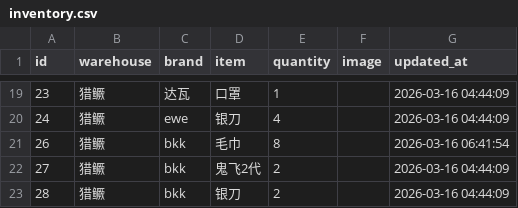
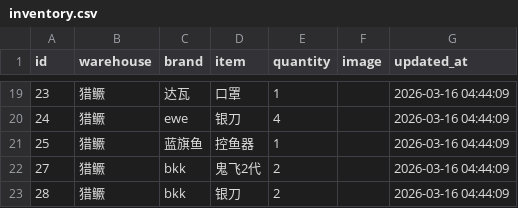
Before and after one commit to whalesw2026/fishing-inventory-web, a CSV file: inventory.csv, drawn as a sheet; only a part is shown, gaps mark what is left out.

Commit message:
Update: 2026-03-16 07:58:55

```diff
--- a/inventory.csv
+++ b/inventory.csv
@@ -20,3 +20,3 @@
 24,猎鳜,ewe,银刀,4,,2026-03-16 04:44:09
-26,猎鳜,bkk,毛巾,8,,2026-03-16 06:41:54
+25,猎鳜,蓝旗鱼,控鱼器,1,,2026-03-16 04:44:09
 27,猎鳜,bkk,鬼飞2代,2,,2026-03-16 04:44:09
```
